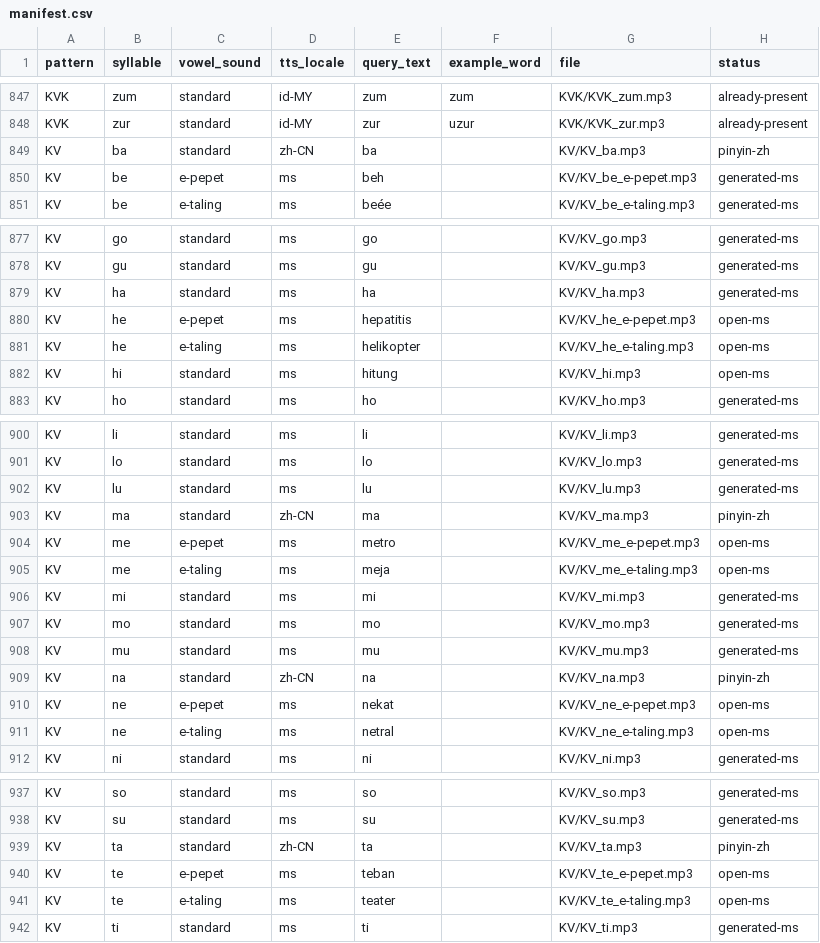
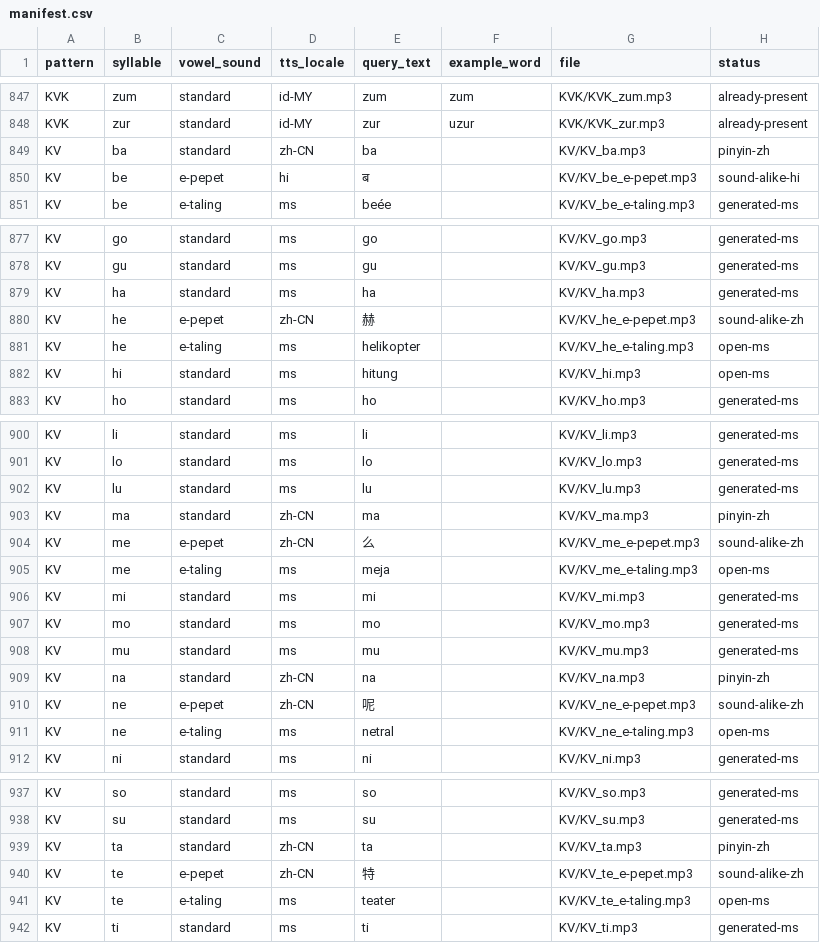
Before and after one commit to raymondkcc/app_pemulihan, a CSV file: public/audio/syllables/manifest.csv, drawn as a sheet; only a part is shown, gaps mark what is left out; the diff covers the shown part only.

Commit message:
Regenerate e-pepet KV syllables with Mandarin/Hindi sound-alike voice

```diff
--- a/public/audio/syllables/manifest.csv
+++ b/public/audio/syllables/manifest.csv
@@ -849,3 +849,3 @@ KVK,zur,standard,id-MY,zur,uzur,KVK/KVK_zur.mp3,already-present
 KV,ba,standard,zh-CN,ba,,KV/KV_ba.mp3,pinyin-zh
-KV,be,e-pepet,ms,beh,,KV/KV_be_e-pepet.mp3,generated-ms
+KV,be,e-pepet,hi,ब,,KV/KV_be_e-pepet.mp3,sound-alike-hi
 KV,be,e-taling,ms,beée,,KV/KV_be_e-taling.mp3,generated-ms
@@ -879,3 +879,3 @@ KV,gu,standard,ms,gu,,KV/KV_gu.mp3,generated-ms
 KV,ha,standard,ms,ha,,KV/KV_ha.mp3,generated-ms
-KV,he,e-pepet,ms,hepatitis,,KV/KV_he_e-pepet.mp3,open-ms
+KV,he,e-pepet,zh-CN,赫,,KV/KV_he_e-pepet.mp3,sound-alike-zh
 KV,he,e-taling,ms,helikopter,,KV/KV_he_e-taling.mp3,open-ms
@@ -903,3 +903,3 @@ KV,lu,standard,ms,lu,,KV/KV_lu.mp3,generated-ms
 KV,ma,standard,zh-CN,ma,,KV/KV_ma.mp3,pinyin-zh
-KV,me,e-pepet,ms,metro,,KV/KV_me_e-pepet.mp3,open-ms
+KV,me,e-pepet,zh-CN,么,,KV/KV_me_e-pepet.mp3,sound-alike-zh
 KV,me,e-taling,ms,meja,,KV/KV_me_e-taling.mp3,open-ms
@@ -909,3 +909,3 @@ KV,mu,standard,ms,mu,,KV/KV_mu.mp3,generated-ms
 KV,na,standard,zh-CN,na,,KV/KV_na.mp3,pinyin-zh
-KV,ne,e-pepet,ms,nekat,,KV/KV_ne_e-pepet.mp3,open-ms
+KV,ne,e-pepet,zh-CN,呢,,KV/KV_ne_e-pepet.mp3,sound-alike-zh
 KV,ne,e-taling,ms,netral,,KV/KV_ne_e-taling.mp3,open-ms
@@ -939,3 +939,3 @@ KV,su,standard,ms,su,,KV/KV_su.mp3,generated-ms
 KV,ta,standard,zh-CN,ta,,KV/KV_ta.mp3,pinyin-zh
-KV,te,e-pepet,ms,teban,,KV/KV_te_e-pepet.mp3,open-ms
+KV,te,e-pepet,zh-CN,特,,KV/KV_te_e-pepet.mp3,sound-alike-zh
 KV,te,e-taling,ms,teater,,KV/KV_te_e-taling.mp3,open-ms
```
Also changed, not shown: 9 edited cells elsewhere in this file, 10 other files.
